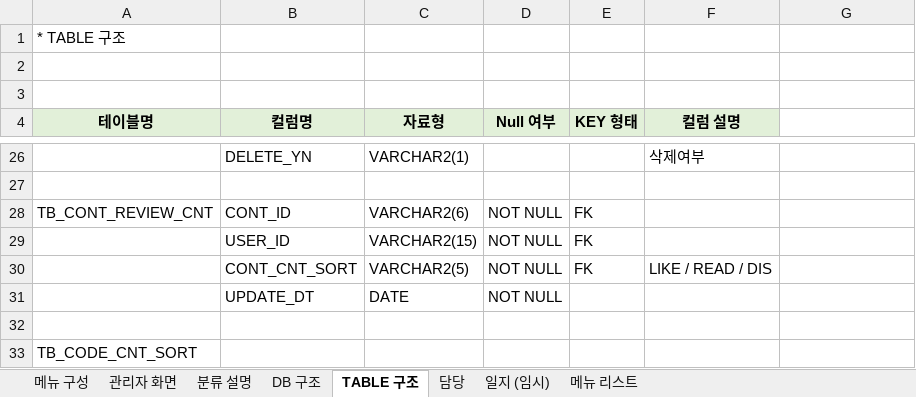
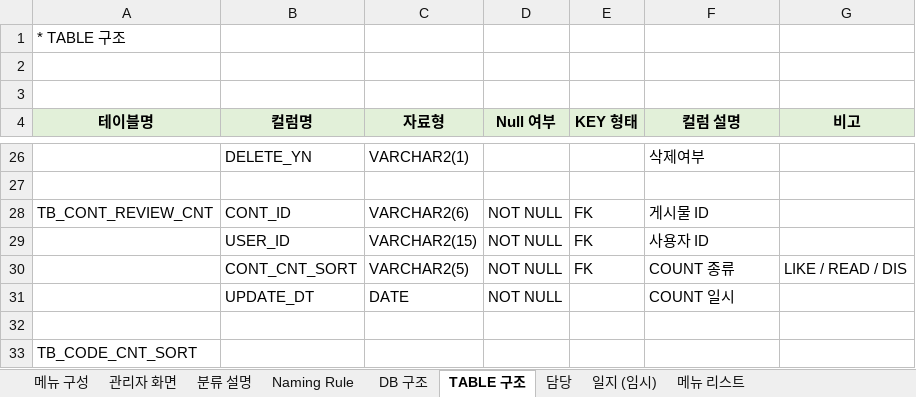
Before and after one commit to DogyeKing/EnglishCat, an Excel workbook: EnglishCat/doc/details.xlsx, sheet TABLE 구조, drawn as a sheet; only a part is shown, gaps mark what is left out; values as stored, in another font and other column widths than the file's, no borders; the diff names each change by its address in the sheet, - before the commit and + after, or states it on an @@ line.

```diff
--- a/EnglishCat/doc/details.xlsx (sheet TABLE 구조)
+++ b/EnglishCat/doc/details.xlsx (sheet TABLE 구조)
+sheet tab: Naming Rule
-G4: (empty)
+G4: 비고
-G4 fill: none
+G4 fill: #E2F0D9
-F28 (컬럼 설명): (empty)
+F28 (컬럼 설명): 게시물 ID
-F29 (컬럼 설명): (empty)
+F29 (컬럼 설명): 사용자 ID
-F30 (컬럼 설명): LIKE / READ / DIS
+F30 (컬럼 설명): COUNT 종류
-G30 (비고): (empty)
+G30 (비고): LIKE / READ / DIS
-F31 (컬럼 설명): (empty)
+F31 (컬럼 설명): COUNT 일시
```
Also changed, not shown: sheet 일지 (임시), sheet DB 구조.
